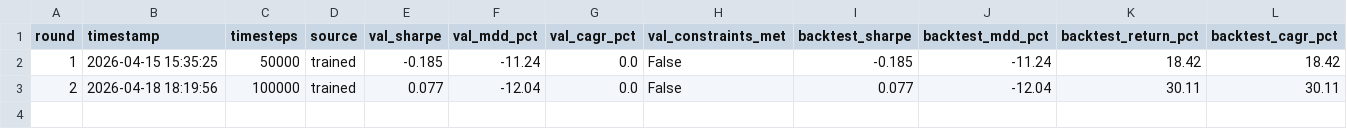
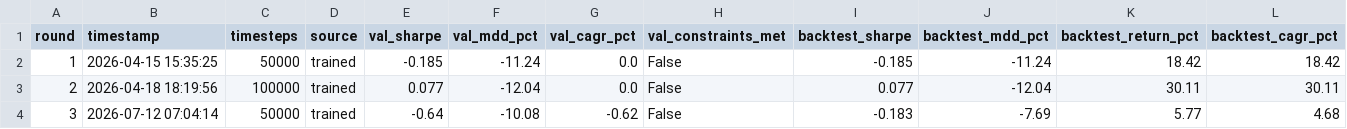
Before and after one commit to san-work-ravionics/riia-jun-release-prod, a CSV file: models/BANKNIFTY/training_history.csv, drawn as a sheet; only a part is shown; rows hold the shown columns only; the diff names each change by its address in the sheet, - before the commit and + after, or states it on an @@ line.

```diff
--- a/models/BANKNIFTY/training_history.csv
+++ b/models/BANKNIFTY/training_history.csv
+row 4: 3 | 2026-07-12 07:04:14 | 50000 | trained | -0.64 | -10.08 | -0.62 | False | -0.183 | -7.69 | 5.77 | 4.68
```
Also changed, not shown: models/ASML/training_history.csv, models/NIFTY/training_history.csv, 14 other files.
